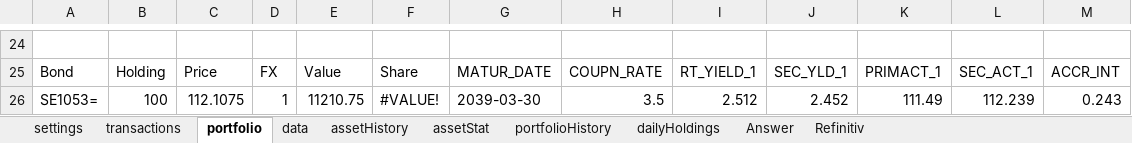
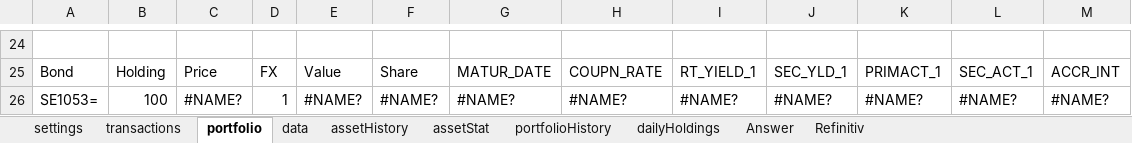
Before and after one commit to ErikssonWilliam/Portfolio-Management, an Excel workbook: Project 3/portfolioManagerV4projekt3.xlsm, sheet portfolio, drawn as a sheet; only a part is shown, gaps mark what is left out; values as stored, in another font and other column widths than the file's, no cell formats; charts and pictures not drawn; the diff covers the shown part only; the diff names each change by its address in the sheet, - before the commit and + after, or states it on an @@ line.

```diff
--- a/Project 3/portfolioManagerV4projekt3.xlsm (sheet portfolio)
+++ b/Project 3/portfolioManagerV4projekt3.xlsm (sheet portfolio)
-C26: 112.1075
+C26: #NAME?
-E26: 11210.75
+E26: #NAME?
-F26: #VALUE!
+F26: #NAME?
-G26: 2039-03-30
+G26: #NAME?
-H26: 3.5
+H26: #NAME?
-I26: 2.512
+I26: #NAME?
-J26: 2.452
+J26: #NAME?
-K26: 111.49
+K26: #NAME?
-L26: 112.239
+L26: #NAME?
-M26: 0.243
+M26: #NAME?
```
Also changed, not shown: 1 added row, 1 removed row and 69 edited cells elsewhere in this sheet, sheet data, sheet Answer, sheet assetHistory, sheet Refinitiv, cell formats, charts or pictures, 1 other file.
